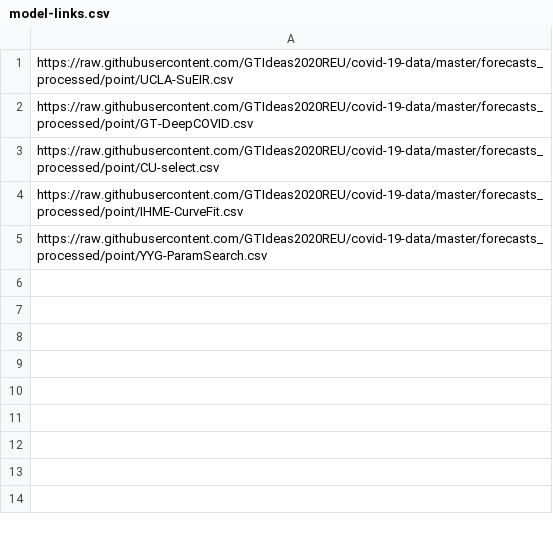
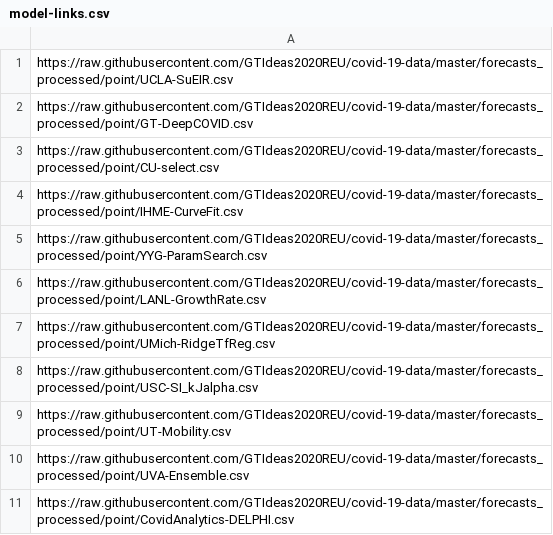
Before and after one commit to GTIdeas2020REU/covid19-forecasting-market, a CSV file: backend/model-links.csv, drawn as a sheet.

```diff
--- a/backend/model-links.csv
+++ b/backend/model-links.csv
@@ -5 +5,7 @@ https://raw.githubusercontent.com/GTIdeas2020REU/covid-19-data/master/forecasts_
 https://raw.githubusercontent.com/GTIdeas2020REU/covid-19-data/master/forecasts_processed/point/YYG-ParamSearch.csv
+https://raw.githubusercontent.com/GTIdeas2020REU/covid-19-data/master/forecasts_processed/point/LANL-GrowthRate.csv
+https://raw.githubusercontent.com/GTIdeas2020REU/covid-19-data/master/forecasts_processed/point/UMich-RidgeTfReg.csv
+https://raw.githubusercontent.com/GTIdeas2020REU/covid-19-data/master/forecasts_processed/point/USC-SI_kJalpha.csv
+https://raw.githubusercontent.com/GTIdeas2020REU/covid-19-data/master/forecasts_processed/point/UT-Mobility.csv
+https://raw.githubusercontent.com/GTIdeas2020REU/covid-19-data/master/forecasts_processed/point/UVA-Ensemble.csv
+https://raw.githubusercontent.com/GTIdeas2020REU/covid-19-data/master/forecasts_processed/point/CovidAnalytics-DELPHI.csv
```
Also changed, not shown: 3 other files.
